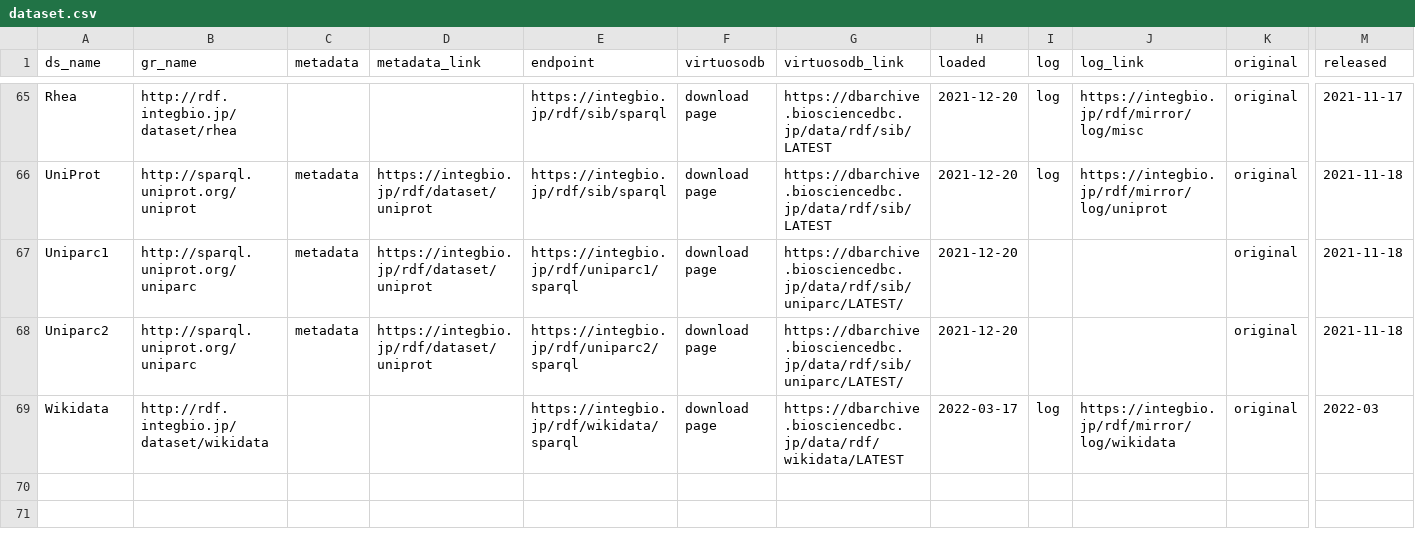
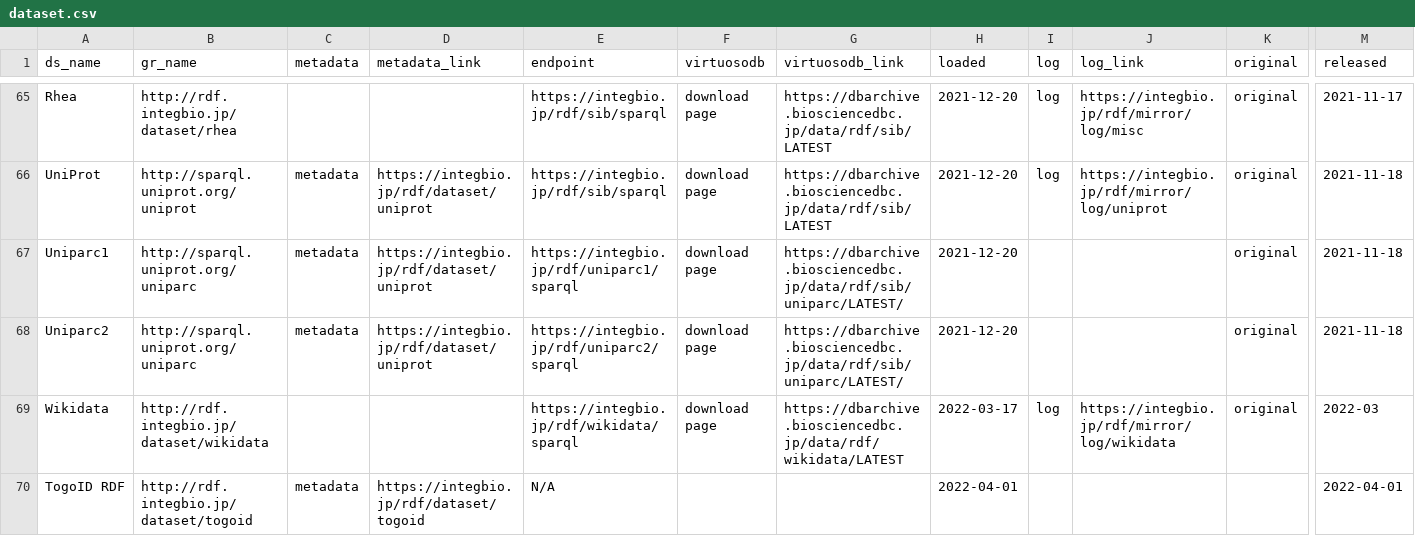
Before and after one commit to dbcls/rdf-portal, a CSV file: info/dataset.csv, drawn as a sheet; only a part is shown, gaps mark what is left out; rows hold the shown columns only; the diff names each change by its address in the sheet, - before the commit and + after, or states it on an @@ line.

Commit message:
Update TogoID RDF data

```diff
--- a/info/dataset.csv
+++ b/info/dataset.csv
+row 70: TogoID RDF | http://rdf.integbio.jp/dataset/togoid | metadata | https://integbio.jp/rdf/dataset/togoid | N/A |  |  | 2022-04-01 |  |  |  | 2022-04-01
```
